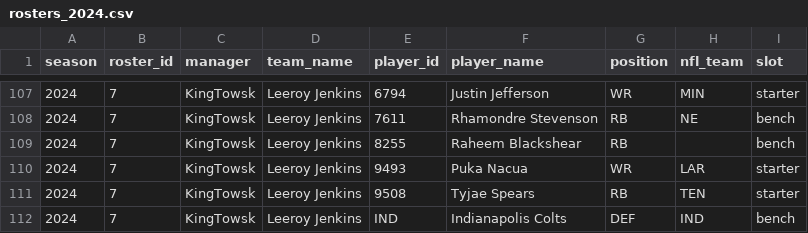
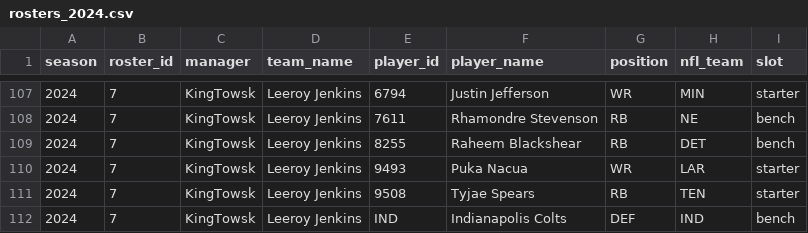
Before and after one commit to BradHagstrom16/the-league, a CSV file: data/rosters/rosters_2024.csv, drawn as a sheet; only a part is shown, gaps mark what is left out.

```diff
--- a/data/rosters/rosters_2024.csv
+++ b/data/rosters/rosters_2024.csv
@@ -108,3 +108,3 @@ season,roster_id,manager,team_name,player_id,player_name,position,nfl_team,slot
 2024,7,KingTowsk,Leeroy Jenkins,7611,Rhamondre Stevenson,RB,NE,bench
-2024,7,KingTowsk,Leeroy Jenkins,8255,Raheem Blackshear,RB,,bench
+2024,7,KingTowsk,Leeroy Jenkins,8255,Raheem Blackshear,RB,DET,bench
 2024,7,KingTowsk,Leeroy Jenkins,9493,Puka Nacua,WR,LAR,starter
```
Also changed, not shown: data/drafts/draft_2026.csv, data/drafts_all.csv, 20 other files.
